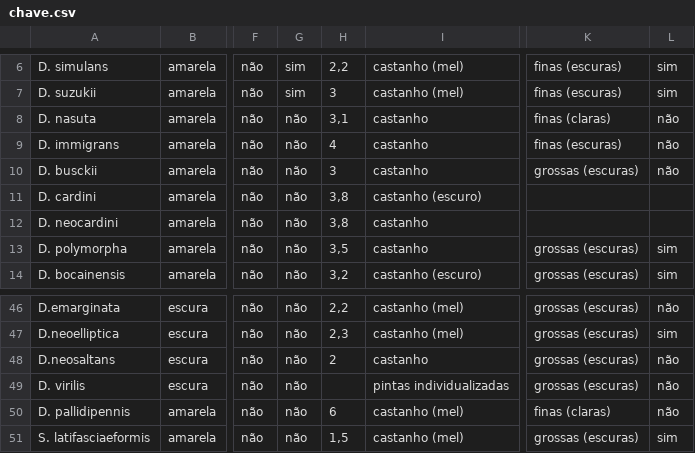
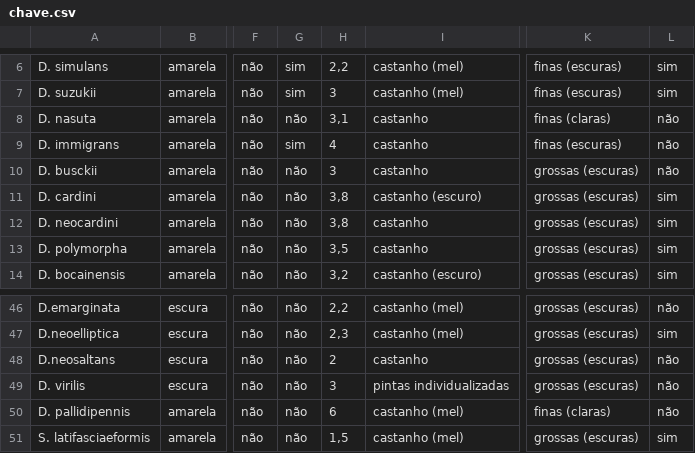
Before and after one commit to izareginabios/chave_de_identificacao, a CSV file: data/chave.csv, drawn as a sheet; only a part is shown, gaps mark what is left out; the diff names each change by its address in the sheet, - before the commit and + after, or states it on an @@ line.

```diff
--- a/data/chave.csv
+++ b/data/chave.csv
-G9: não
+G9: sim
-K11:K12: (empty)
+K11:K12: grossas (escuras)
-L11:L12: (empty)
+L11:L12: sim
-H49: (empty)
+H49: 3
```
Also changed, not shown: 1 other file.
